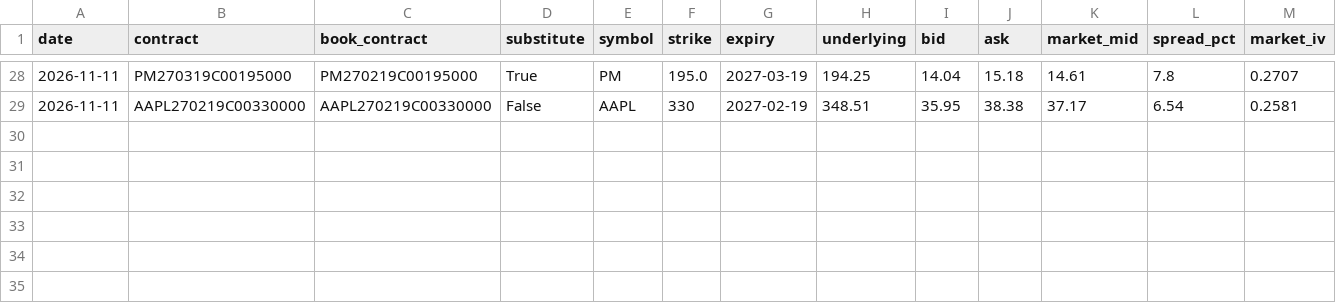
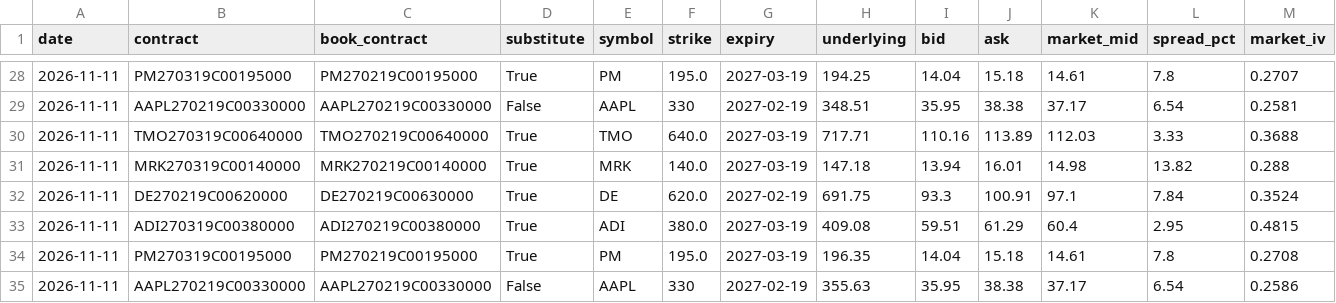
Before and after one commit to CadeBrek/Swing-Screener, a CSV file: data/options/history.csv, drawn as a sheet; only a part is shown, gaps mark what is left out; rows hold the shown columns only; the diff names each change by its address in the sheet, - before the commit and + after, or states it on an @@ line.

```diff
--- a/data/options/history.csv
+++ b/data/options/history.csv
+row 30: 2026-11-11 | TMO270319C00640000 | TMO270219C00640000 | True | TMO | 640.0 | 2027-03-19 | 717.71 | 110.16 | 113.89 | 112.03 | 3.33 | 0.3688
+row 31: 2026-11-11 | MRK270319C00140000 | MRK270219C00140000 | True | MRK | 140.0 | 2027-03-19 | 147.18 | 13.94 | 16.01 | 14.98 | 13.82 | 0.288
+row 32: 2026-11-11 | DE270219C00620000 | DE270219C00630000 | True | DE | 620.0 | 2027-02-19 | 691.75 | 93.3 | 100.91 | 97.1 | 7.84 | 0.3524
+row 33: 2026-11-11 | ADI270319C00380000 | ADI270219C00380000 | True | ADI | 380.0 | 2027-03-19 | 409.08 | 59.51 | 61.29 | 60.4 | 2.95 | 0.4815
+row 34: 2026-11-11 | PM270319C00195000 | PM270219C00195000 | True | PM | 195.0 | 2027-03-19 | 196.35 | 14.04 | 15.18 | 14.61 | 7.8 | 0.2708
+row 35: 2026-11-11 | AAPL270219C00330000 | AAPL270219C00330000 | False | AAPL | 330 | 2027-02-19 | 355.63 | 35.95 | 38.38 | 37.17 | 6.54 | 0.2586
```
Also changed, not shown: 5 other files.
